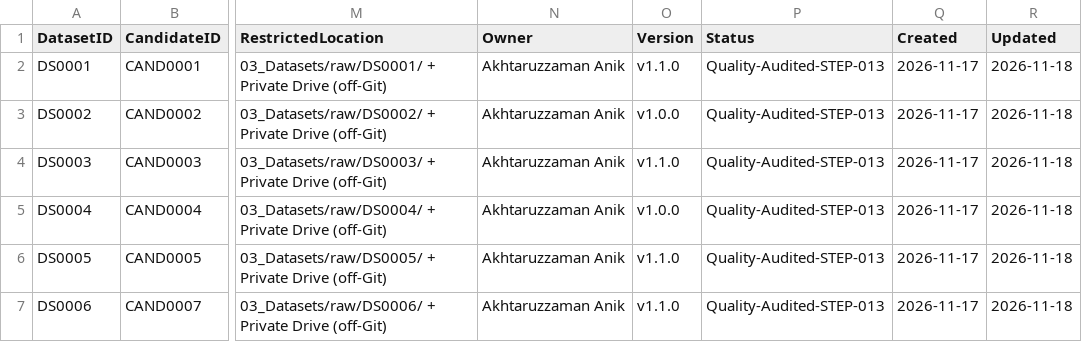
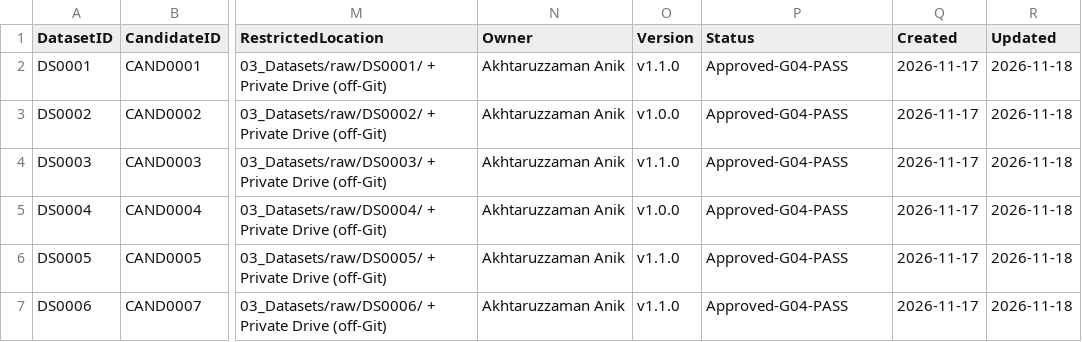
Before and after one commit to akhtaruzzamananik/Thesis-for-Defense, a CSV file: 03_Datasets/datasets.csv, drawn as a sheet; only a part is shown, gaps mark what is left out; the diff names each change by its address in the sheet, - before the commit and + after, or states it on an @@ line.

```diff
--- a/03_Datasets/datasets.csv
+++ b/03_Datasets/datasets.csv
-P2:P7 (Status): Quality-Audited-STEP-013
+P2:P7 (Status): Approved-G04-PASS
```
Also changed, not shown: 01_Project_Management/decisions.csv, 01_Project_Management/gates.csv, 13 other files.
